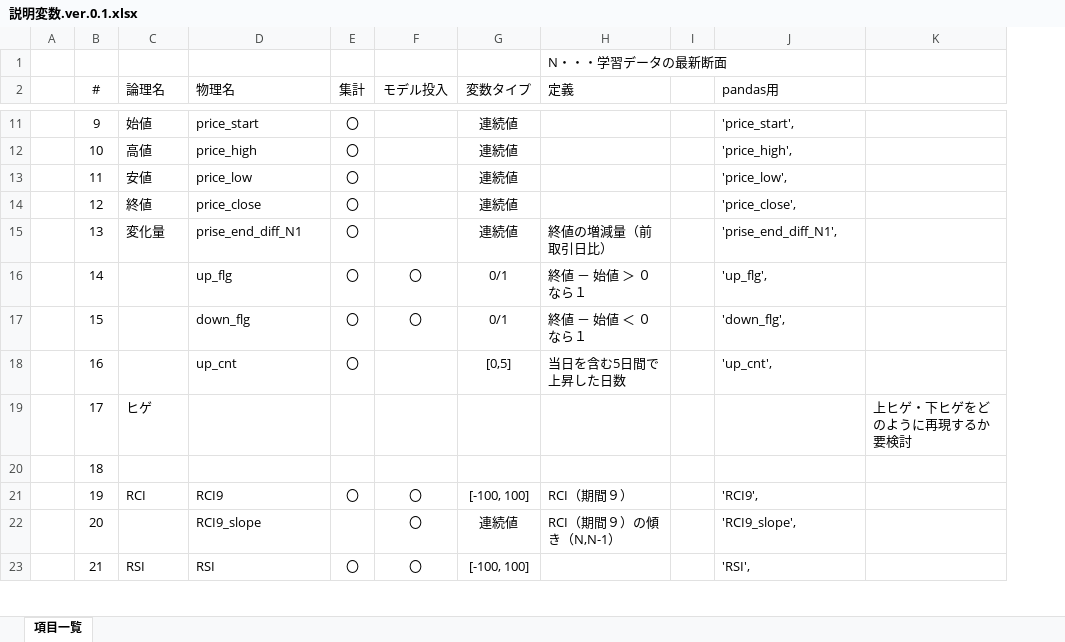
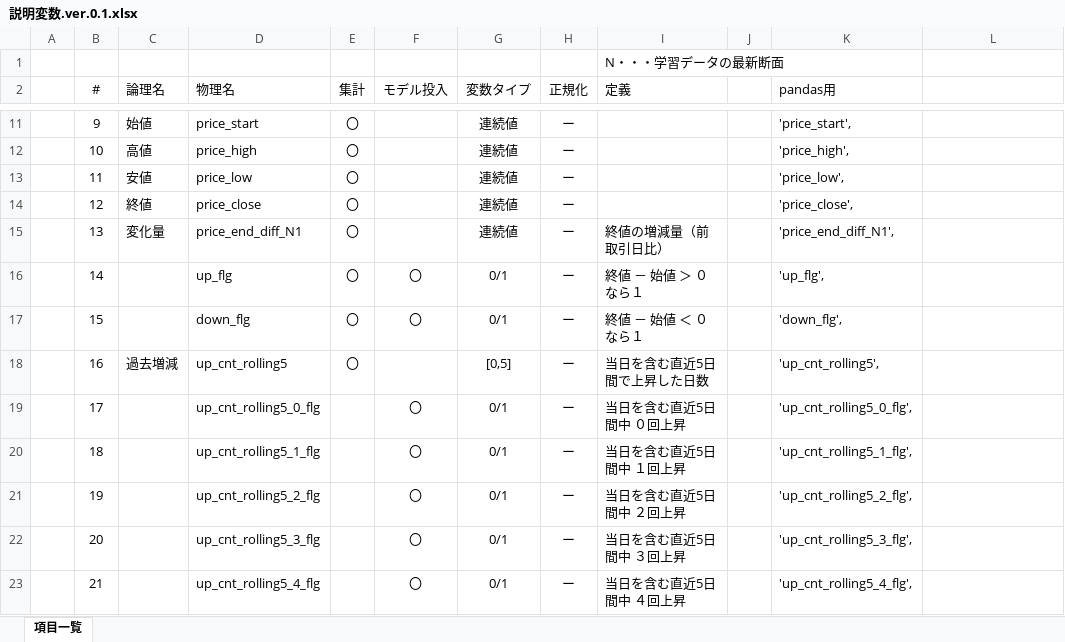
Before and after one commit to k501/N225predict, an Excel workbook: 説明変数.ver.0.1.xlsx, sheet 項目一覧, drawn as a sheet; only a part is shown, gaps mark what is left out; values as stored, in another font and other column widths than the file's, no borders; addresses are those after the commit; the diff covers the shown part only; the diff names each change by its address in the sheet, - before the commit and + after, or states it on an @@ line.

```diff
--- a/説明変数.ver.0.1.xlsx (sheet 項目一覧)
+++ b/説明変数.ver.0.1.xlsx (sheet 項目一覧)
+column H (正規化), rows 11-23: all ー
-D15 (物理名): prise_end_diff_N1
+D15 (物理名): price_end_diff_N1
-K15 (pandas用): 'prise_end_diff_N1',
+K15 (pandas用): 'price_end_diff_N1',
-C18 (論理名): (empty)
+C18 (論理名): 過去増減
-D18 (物理名): up_cnt
+D18 (物理名): up_cnt_rolling5
-I18 (定義): 当日を含む5日間で上昇した日数
+I18 (定義): 当日を含む直近5日間で上昇した日数
-K18 (pandas用): 'up_cnt',
+K18 (pandas用): 'up_cnt_rolling5',
-C19 (論理名): ヒゲ
+C19 (論理名): (empty)
-D19 (物理名): (empty)
+D19 (物理名): up_cnt_rolling5_0_flg
-F19:F20 (モデル投入): (empty)
+F19:F20 (モデル投入): 〇
-G19:G20 (変数タイプ): (empty)
+G19:G20 (変数タイプ): 0/1
-I19 (定義): (empty)
+I19 (定義): 当日を含む直近5日間中 ０回上昇
-K19 (pandas用): (empty)
+K19 (pandas用): 'up_cnt_rolling5_0_flg',
-L19: 上ヒゲ・下ヒゲをどのように再現するか要検討
+L19: (empty)
-D20 (物理名): (empty)
+D20 (物理名): up_cnt_rolling5_1_flg
-I20 (定義): (empty)
+I20 (定義): 当日を含む直近5日間中 １回上昇
-K20 (pandas用): (empty)
+K20 (pandas用): 'up_cnt_rolling5_1_flg',
-C21 (論理名): RCI
+C21 (論理名): (empty)
-D21 (物理名): RCI9
+D21 (物理名): up_cnt_rolling5_2_flg
-E21 (集計): 〇
+E21 (集計): (empty)
-G21 (変数タイプ): [-100, 100]
+G21 (変数タイプ): 0/1
-I21 (定義): RCI（期間９）
+I21 (定義): 当日を含む直近5日間中 ２回上昇
-K21 (pandas用): 'RCI9',
+K21 (pandas用): 'up_cnt_rolling5_2_flg',
-D22 (物理名): RCI9_slope
+D22 (物理名): up_cnt_rolling5_3_flg
-G22 (変数タイプ): 連続値
+G22 (変数タイプ): 0/1
-I22 (定義): RCI（期間９）の傾き（N,N-1）
+I22 (定義): 当日を含む直近5日間中 ３回上昇
-K22 (pandas用): 'RCI9_slope',
+K22 (pandas用): 'up_cnt_rolling5_3_flg',
-C23 (論理名): RSI
+C23 (論理名): (empty)
-D23 (物理名): RSI
+D23 (物理名): up_cnt_rolling5_4_flg
-E23 (集計): 〇
+E23 (集計): (empty)
-G23 (変数タイプ): [-100, 100]
+G23 (変数タイプ): 0/1
-I23 (定義): (empty)
+I23 (定義): 当日を含む直近5日間中 ４回上昇
-K23 (pandas用): 'RSI',
+K23 (pandas用): 'up_cnt_rolling5_4_flg',
```
Also changed, not shown: 12 added rows and 101 edited cells elsewhere in this sheet, 1 other file.
